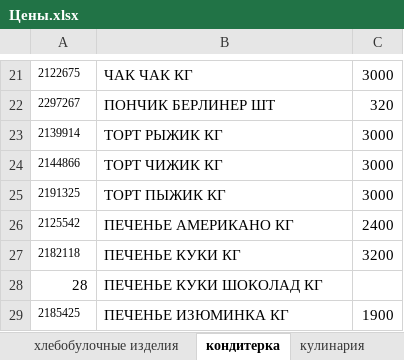
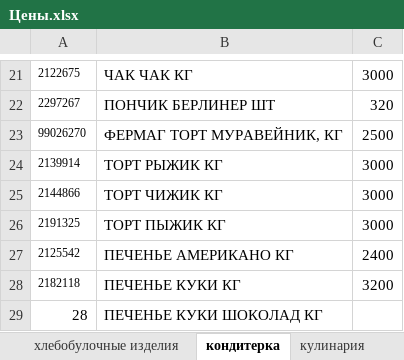
Before and after one commit to Asquarre/FermagTg, an Excel workbook: public/Цены.xlsx, sheet кондитерка, drawn as a sheet; only a part is shown, gaps mark what is left out; the shorter side is filled out with more unchanged rows; values as stored, in another font and other column widths than the file's, no borders; the diff names each change by its address in the sheet, - before the commit and + after, or states it on an @@ line.

```diff
--- a/public/Цены.xlsx (sheet кондитерка)
+++ b/public/Цены.xlsx (sheet кондитерка)
+row 23: 99026270 | ФЕРМАГ ТОРТ МУРАВЕЙНИК, КГ | 2500
```
Also changed, not shown: sheet хлебобулочные изделия, sheet Заморозка, 1 other file.
